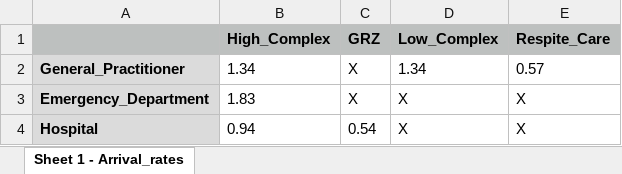
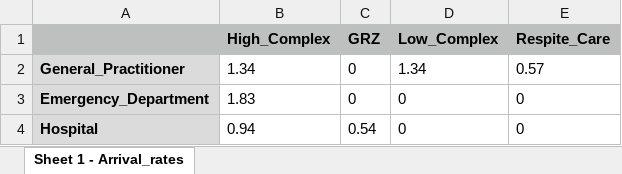
Before and after one commit to Charlotte010/OBP, an Excel workbook: Arrival_rates.xlsx, sheet Sheet 1 - Arrival_rates, drawn as a sheet; values as stored, in another font and other column widths than the file's, no borders; the diff names each change by its address in the sheet, - before the commit and + after, or states it on an @@ line.

```diff
--- a/Arrival_rates.xlsx (sheet Sheet 1 - Arrival_rates)
+++ b/Arrival_rates.xlsx (sheet Sheet 1 - Arrival_rates)
-C2:C3 (GRZ): X
+C2:C3 (GRZ): 0
-D3:D4 (Low_Complex): X
+D3:D4 (Low_Complex): 0
-E3:E4 (Respite_Care): X
+E3:E4 (Respite_Care): 0
```
Also changed, not shown: 1 other file.
